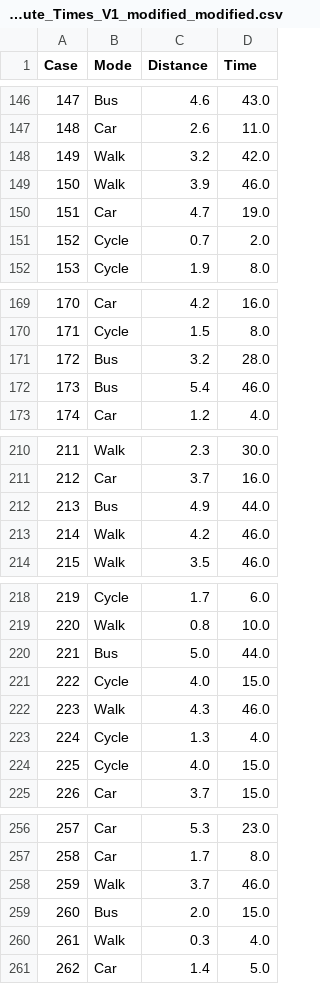
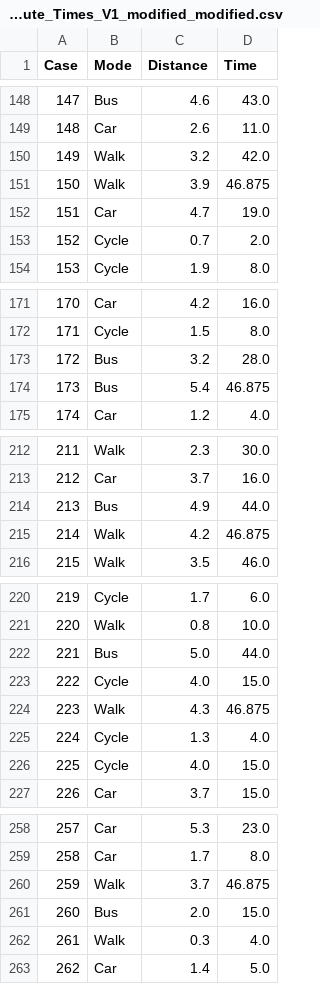
Before and after one commit to Danik911/data_analysis_ai, a CSV file: data_analysis_agent/Commute_Times_V1_modified_modified.csv, drawn as a sheet; only a part is shown, gaps mark what is left out; the diff covers the shown part only.

```diff
--- a/data_analysis_agent/Commute_Times_V1_modified_modified.csv
+++ b/data_analysis_agent/Commute_Times_V1_modified_modified.csv
@@ -148,3 +150,3 @@ Case,Mode,Distance,Time
 149,Walk,3.2,42.0
-150,Walk,3.9,46.0
+150,Walk,3.9,46.875
 151,Car,4.7,19.0
@@ -171,3 +173,3 @@ Case,Mode,Distance,Time
 172,Bus,3.2,28.0
-173,Bus,5.4,46.0
+173,Bus,5.4,46.875
 174,Car,1.2,4.0
@@ -212,3 +214,3 @@ Case,Mode,Distance,Time
 213,Bus,4.9,44.0
-214,Walk,4.2,46.0
+214,Walk,4.2,46.875
 215,Walk,3.5,46.0
@@ -221,3 +223,3 @@ Case,Mode,Distance,Time
 222,Cycle,4.0,15.0
-223,Walk,4.3,46.0
+223,Walk,4.3,46.875
 224,Cycle,1.3,4.0
@@ -257,3 +259,3 @@ Case,Mode,Distance,Time
 258,Car,1.7,8.0
-259,Walk,3.7,46.0
+259,Walk,3.7,46.875
 260,Bus,2.0,15.0
```
Also changed, not shown: 2 added rows and 14 edited cells elsewhere in this file, 44 other files.
